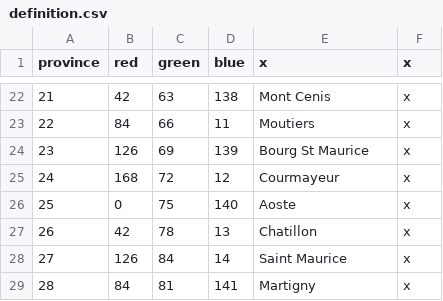
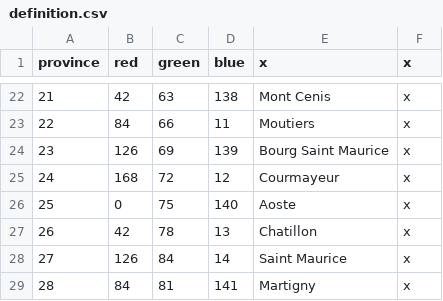
Before and after one commit to ArkoG/LCDA, a CSV file: LCDA/map/definition.csv, drawn as a sheet; only a part is shown, gaps mark what is left out.

Commit message:
definitions again

```diff
--- a/LCDA/map/definition.csv
+++ b/LCDA/map/definition.csv
@@ -23,3 +23,3 @@ province;red;green;blue;x;x
 22;84;66;11;Moutiers;x
-23;126;69;139;Bourg St Maurice;x
+23;126;69;139;Bourg Saint Maurice;x
 24;168;72;12;Courmayeur;x
```
